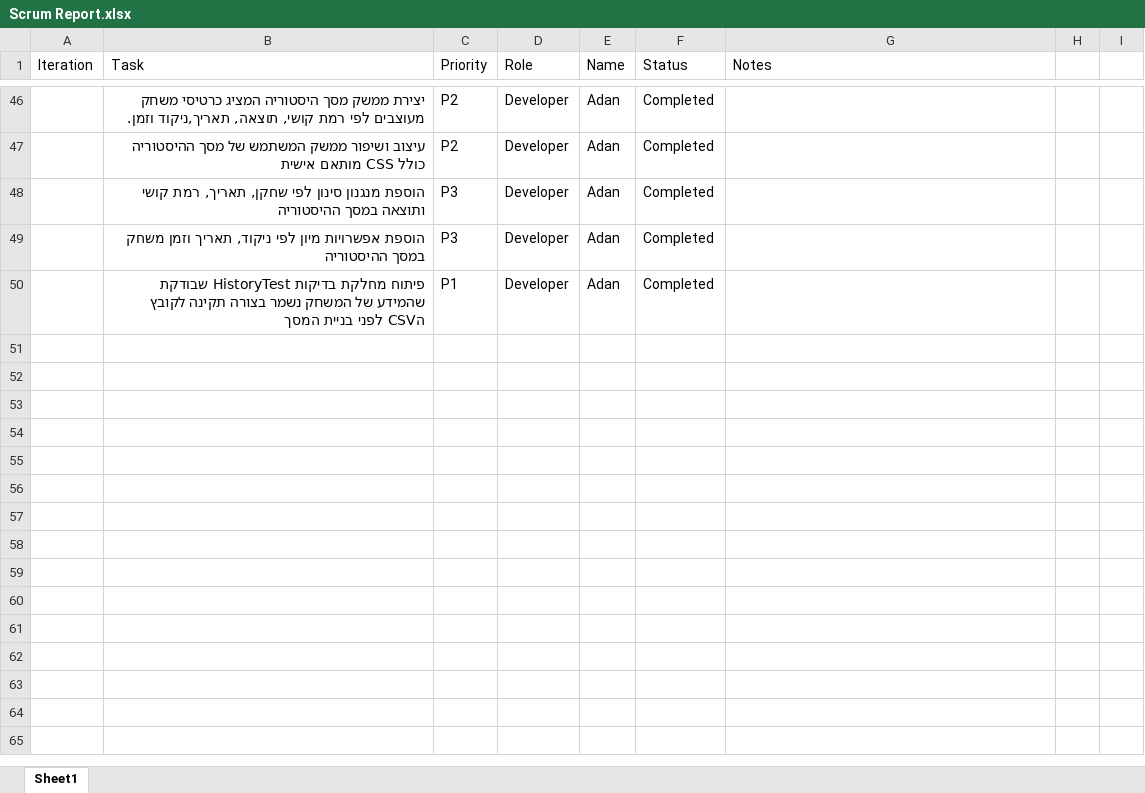
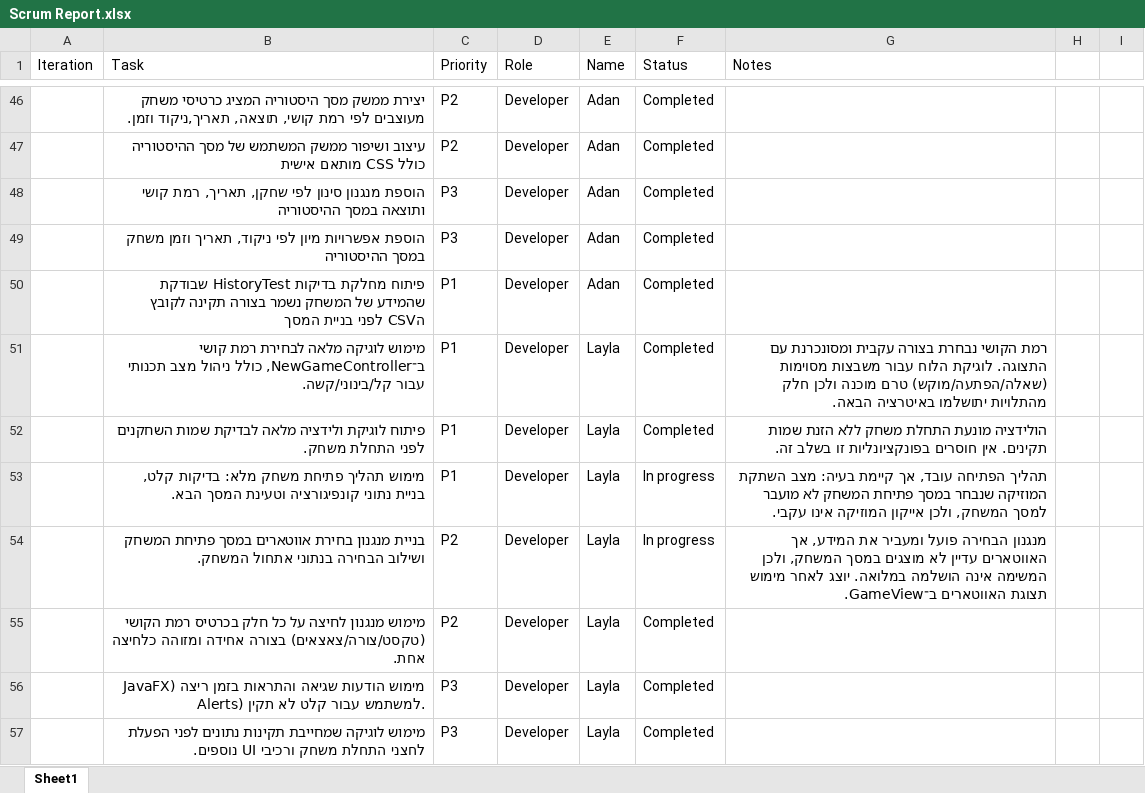
Before and after one commit to layla1010/MineSweeper_Wolf, an Excel workbook: src/main/resources/Scrum Report.xlsx, sheet Sheet1, drawn as a sheet; only a part is shown, gaps mark what is left out; values as stored, in another font and other column widths than the file's, no borders; table styles not drawn; the diff names each change by its address in the sheet, - before the commit and + after, or states it on an @@ line.

Commit message:
scrum report

```diff
--- a/src/main/resources/Scrum Report.xlsx (sheet Sheet1)
+++ b/src/main/resources/Scrum Report.xlsx (sheet Sheet1)
+row 51:  | מימוש לוגיקה מלאה לבחירת רמת קושי ב־NewGameController, כולל ניהול מצב תכנותי עבור קל/בינוני/קשה. | P1 | Developer | Layla | Completed | רמת הקושי נבחרת בצורה עקבית ומסונכרנת עם התצוגה. לוגיקת הלוח עבור משבצות מסוימות (שאלה/הפתעה/מוקש) טרם מוכנה ולכן חלק מהתלויות יתושלמו באיטרציה הבאה.
+row 52:  | פיתוח לוגיקת ולידציה מלאה לבדיקת שמות השחקנים לפני התחלת משחק. | P1 | Developer | Layla | Completed | הולידציה מונעת התחלת משחק ללא הזנת שמות תקינים. אין חוסרים בפונקציונליות זו בשלב זה.
+row 53:  | מימוש תהליך פתיחת משחק מלא: בדיקות קלט, בניית נתוני קונפיגורציה וטעינת המסך הבא. | P1 | Developer | Layla | In progress | תהליך הפתיחה עובד, אך קיימת בעיה: מצב השתקת המוזיקה שנבחר במסך פתיחת המשחק לא מועבר למסך המשחק, ולכן אייקון המוזיקה אינו עקבי.
+row 54:  | בניית מנגנון בחירת אווטארים במסך פתיחת המשחק ושילוב הבחירה בנתוני אתחול המשחק. | P2 | Developer | Layla | In progress | מנגנון הבחירה פועל ומעביר את המידע, אך האווטארים עדיין לא מוצגים במסך המשחק, ולכן המשימה אינה הושלמה במלואה. יוצג לאחר מימוש תצוגת האווטארים ב־GameView.
+row 55:  | מימוש מנגנון לחיצה על כל חלק בכרטיס רמת הקושי (טקסט/צורה/צאצאים) בצורה אחידה ומזוהה כלחיצה אחת. | P2 | Developer | Layla | Completed
+row 56:  | מימוש הודעות שגיאה והתראות בזמן ריצה (JavaFX Alerts) למשתמש עבור קלט לא תקין. | P3 | Developer | Layla | Completed
+row 57:  | מימוש לוגיקה שמחייבת תקינות נתונים לפני הפעלת לחצני התחלת משחק ורכיבי UI נוספים. | P3 | Developer | Layla | Completed
```
